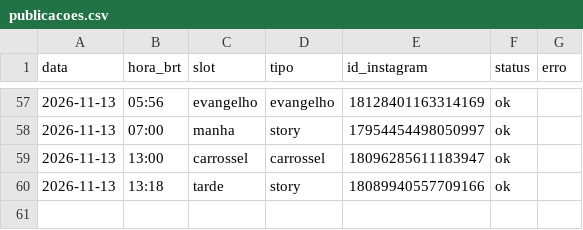
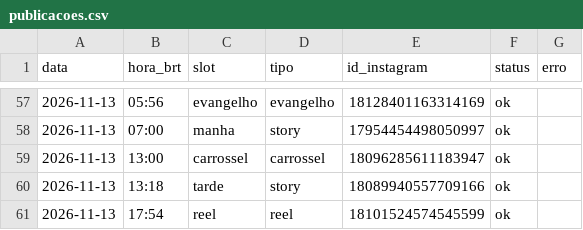
Before and after one commit to pedro-nascimento-line/acta-dei, a CSV file: log/publicacoes.csv, drawn as a sheet; only a part is shown, gaps mark what is left out.

```diff
--- a/log/publicacoes.csv
+++ b/log/publicacoes.csv
@@ -60 +60,2 @@ data,hora_brt,slot,tipo,id_instagram,status,erro
 2026-11-13,13:18,tarde,story,18089940557709166,ok,
+2026-11-13,17:54,reel,reel,18101524574545599,ok,
```
Also changed, not shown: 1 other file.
